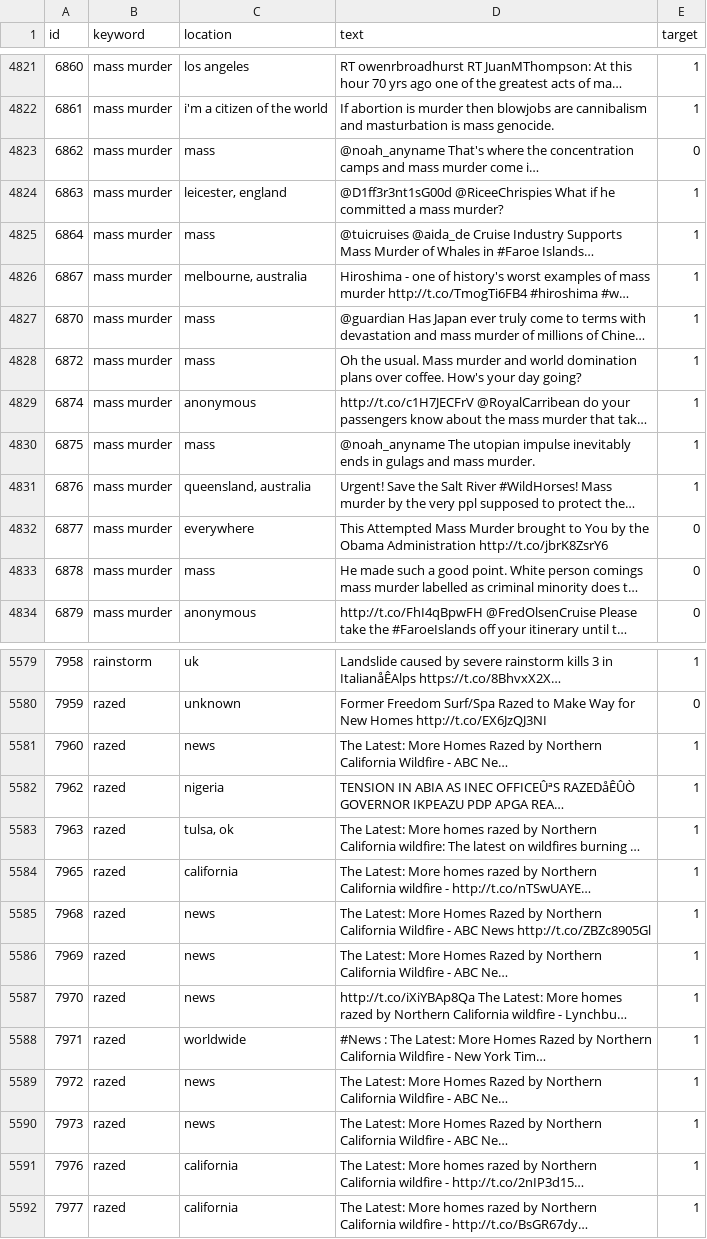
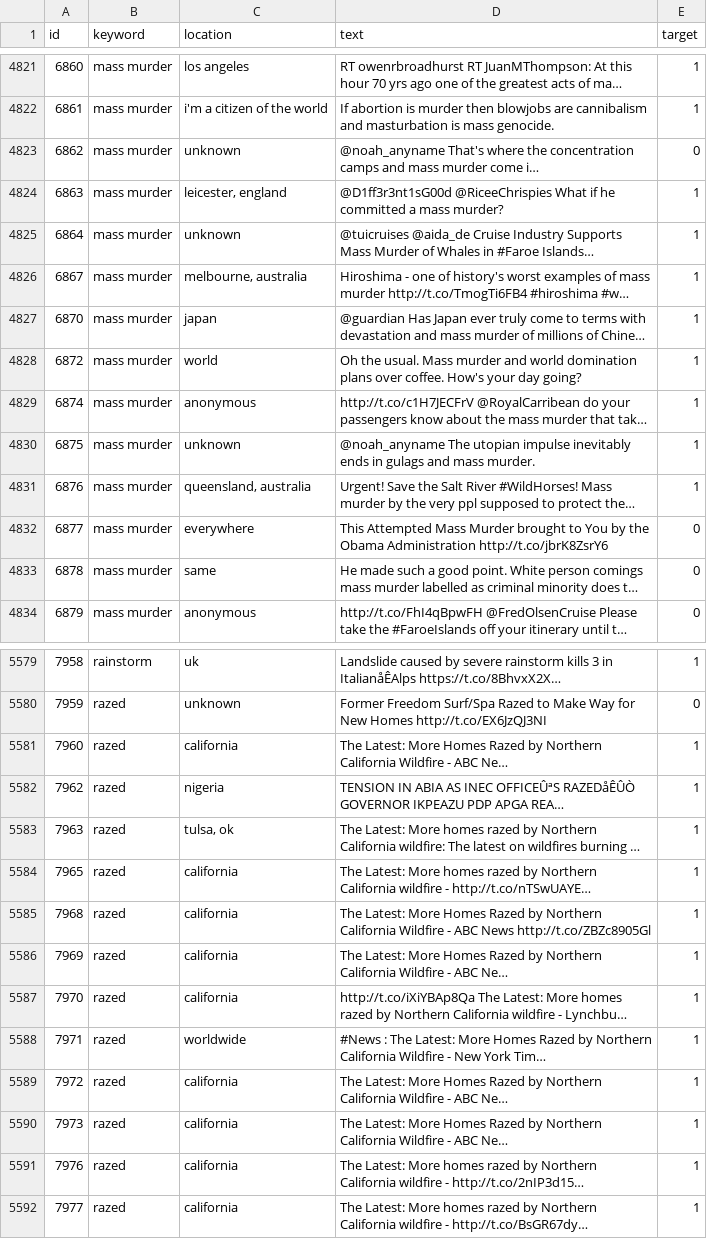
Before and after one commit to d-bizari/Organizacion-de-datos, a CSV file: ToChangeKeywordsAndLocations/withoutEncoding.csv, drawn as a sheet; only a part is shown, gaps mark what is left out; long unchanged cells end in …; the diff covers the shown part only; the diff names each change by its address in the sheet, - before the commit and + after, or states it on an @@ line.

```diff
--- a/ToChangeKeywordsAndLocations/withoutEncoding.csv
+++ b/ToChangeKeywordsAndLocations/withoutEncoding.csv
-C4823 (location): mass
+C4823 (location): unknown
-C4825 (location): mass
+C4825 (location): unknown
-C4827 (location): mass
+C4827 (location): japan
-C4828 (location): mass
+C4828 (location): world
-C4830 (location): mass
+C4830 (location): unknown
-C4833 (location): mass
+C4833 (location): same
-C5581 (location): news
+C5581 (location): california
-C5585:C5587 (location): news
+C5585:C5587 (location): california
-C5589:C5590 (location): news
+C5589:C5590 (location): california
```
Also changed, not shown: 112 edited cells elsewhere in this file, 1 other file.
